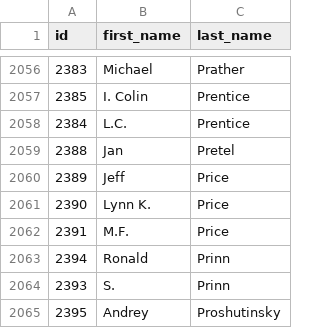
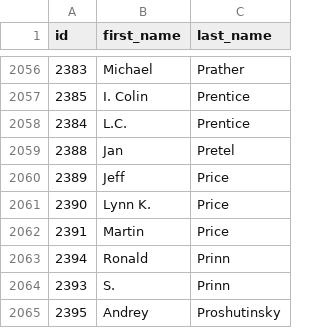
Before and after one commit to eric-brechemier/ipcc-database, a CSV file: data/authors.csv, drawn as a sheet; only a part is shown, gaps mark what is left out.

```diff
--- a/data/authors.csv
+++ b/data/authors.csv
@@ -2061,3 +2061,3 @@ id,first_name,last_name
 2390,Lynn K.,Price
-2391,M.F.,Price
+2391,Martin,Price
 2394,Ronald,Prinn
```
Also changed, not shown: data/author_aliases.csv, data/author_institutions.csv, 2 other files.
